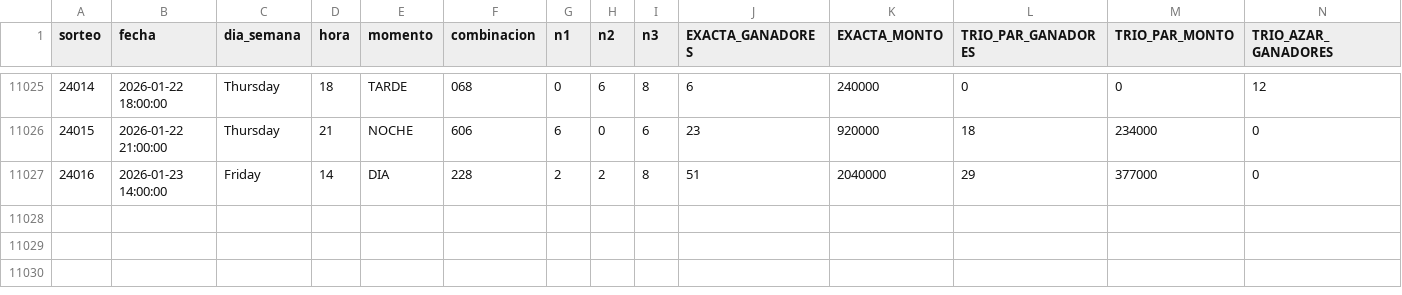
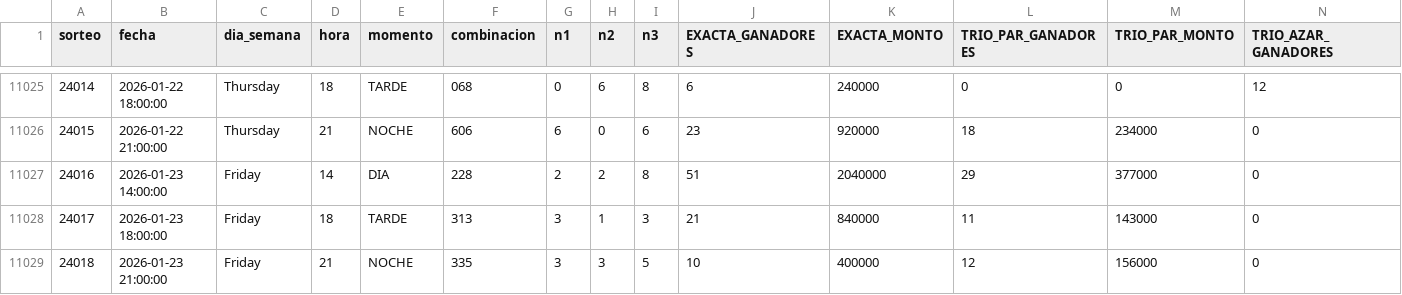
Before and after one commit to GaboAzorin/lotus-2026, a CSV file: data/LOTO3_MAESTRO.csv, drawn as a sheet; only a part is shown, gaps mark what is left out; rows hold the shown columns only; the diff names each change by its address in the sheet, - before the commit and + after, or states it on an @@ line.

```diff
--- a/data/LOTO3_MAESTRO.csv
+++ b/data/LOTO3_MAESTRO.csv
+row 11028: 24017 | 2026-01-23 18:00:00 | Friday | 18 | TARDE | 313 | 3 | 1 | 3 | 21 | 840000 | 11 | 143000 | 0
+row 11029: 24018 | 2026-01-23 21:00:00 | Friday | 21 | NOCHE | 335 | 3 | 3 | 5 | 10 | 400000 | 12 | 156000 | 0
```
Also changed, not shown: data/LOTO4_MAESTRO.csv, data/LOTO_SIMULACIONES.csv, 12 other files.
